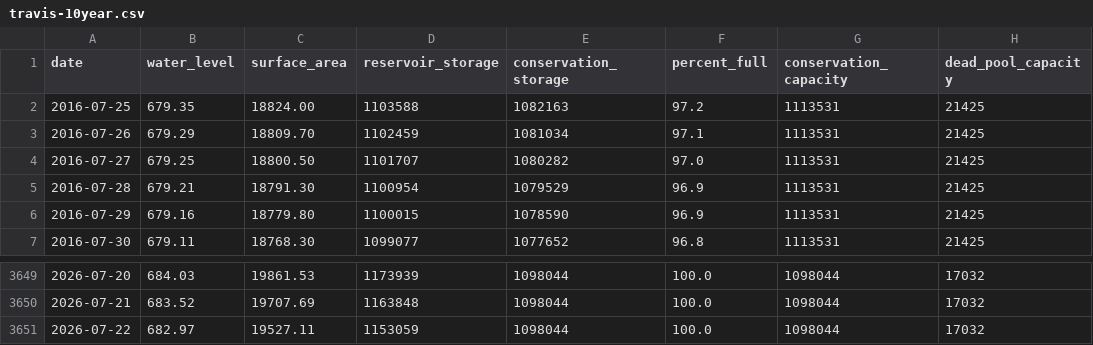
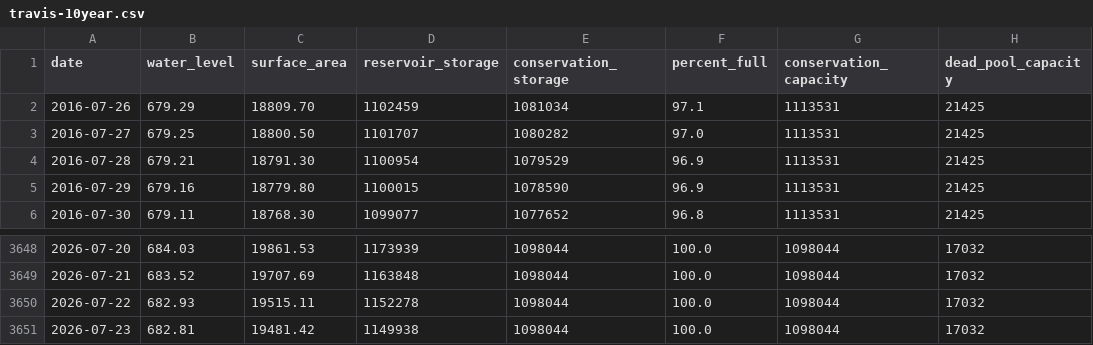
Before and after one commit to islaketravisfullyet-com/islaketravisfullyet.com, a CSV file: assets/data/travis-10year.csv, drawn as a sheet; only a part is shown, gaps mark what is left out.

```diff
--- a/assets/data/travis-10year.csv
+++ b/assets/data/travis-10year.csv
@@ -1,3 +1,2 @@
 date,water_level,surface_area,reservoir_storage,conservation_storage,percent_full,conservation_capacity,dead_pool_capacity
-2016-07-25,679.35,18824.00,1103588,1082163,97.2,1113531,21425
 2016-07-26,679.29,18809.70,1102459,1081034,97.1,1113531,21425
@@ -3650,2 +3649,3 @@ date,water_level,surface_area,reservoir_storage,conservation_storage,percent_ful
 2026-07-21,683.52,19707.69,1163848,1098044,100.0,1098044,17032
-2026-07-22,682.97,19527.11,1153059,1098044,100.0,1098044,17032
+2026-07-22,682.93,19515.11,1152278,1098044,100.0,1098044,17032
+2026-07-23,682.81,19481.42,1149938,1098044,100.0,1098044,17032
```
Also changed, not shown: 1 other file.
